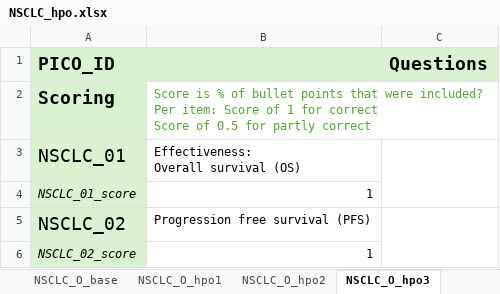
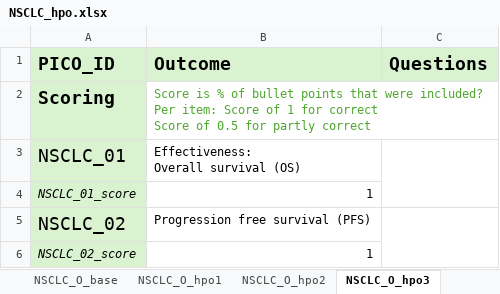
Before and after one commit to BartJanBoverhof/pico-parser-llm, an Excel workbook: results/scored/NSCLC_hpo.xlsx, sheet NSCLC_O_hpo3, drawn as a sheet; only a part is shown; values as stored, in another font and other column widths than the file's, no borders; the diff names each change by its address in the sheet, - before the commit and + after, or states it on an @@ line.

```diff
--- a/results/scored/NSCLC_hpo.xlsx (sheet NSCLC_O_hpo3)
+++ b/results/scored/NSCLC_hpo.xlsx (sheet NSCLC_O_hpo3)
-B1: (empty)
+B1: Outcome
```
Also changed, not shown: sheet NSCLC_PC_hpo2, sheet NSCLC_PC_base, sheet NSCLC_PC_hpo1, sheet NSCLC_O_hpo4, sheet NSCLC_O_hpo5, sheet NSCLC_O_base, 3 more sheets, results/scored/NSCLC_con.xlsx, 5 other files.
